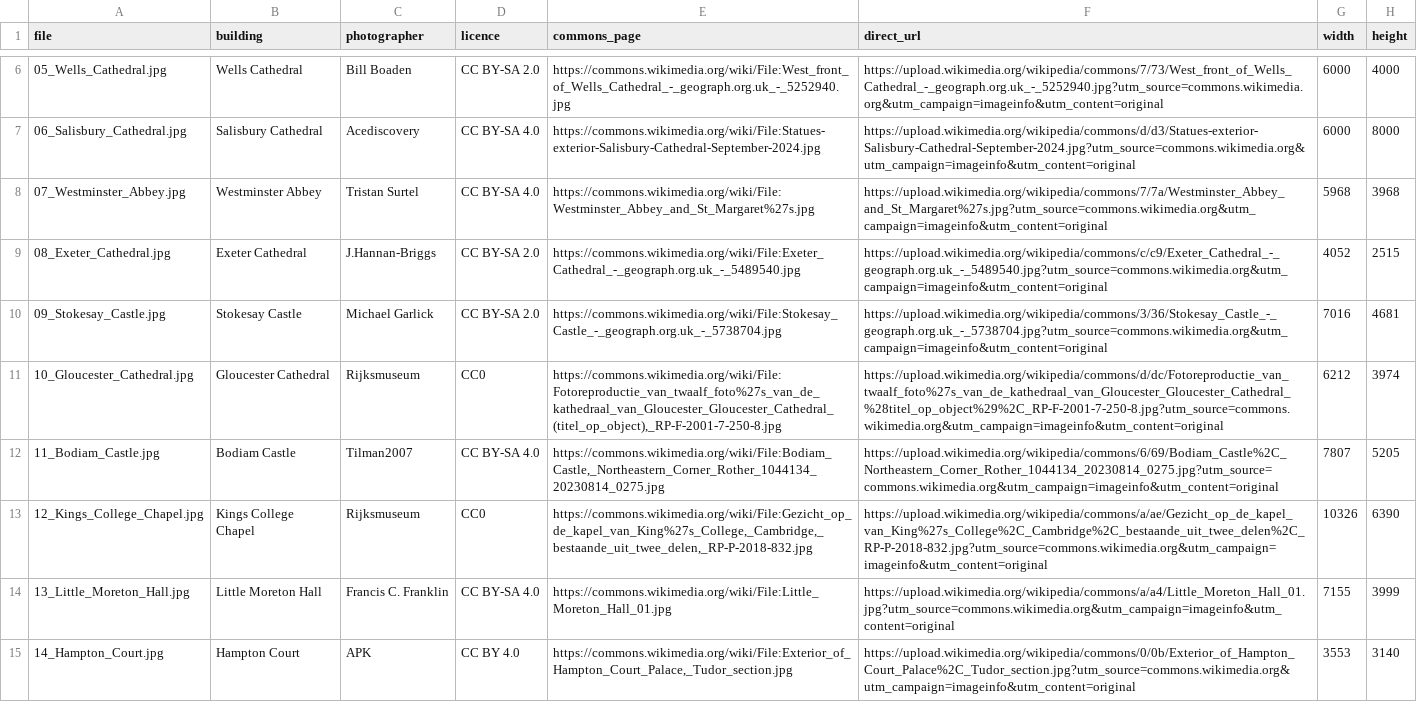
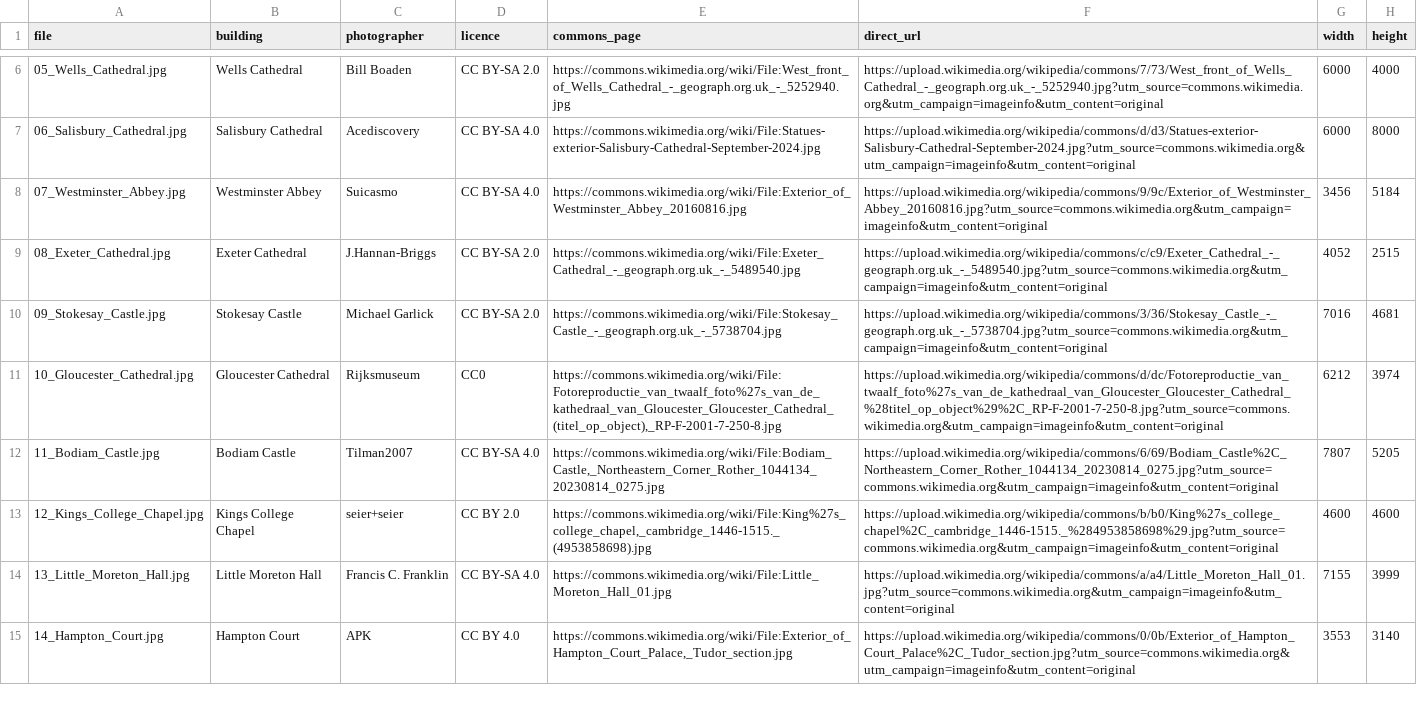
Before and after one commit to MelzaW/Milestone, a CSV file: photos/credits.csv, drawn as a sheet; only a part is shown, gaps mark what is left out; the diff covers the shown part only.

```diff
--- a/photos/credits.csv
+++ b/photos/credits.csv
@@ -7,3 +7,3 @@ file,building,photographer,licence,commons_page,direct_url,width,height
 06_Salisbury_Cathedral.jpg,Salisbury Cathedral,Acediscovery,CC BY-SA 4.0,https://commons.wikimedia.org/wiki/File:Statues-exterior-Salisbury-Cathedral-September-2024.jpg,https://upload.wikimedia.org/wikipedia/commons/d/d3/Statues-exterior-Salisbury-Cathedral-September-2024.jpg?utm_source=commons.wikimedia.org&utm_campaign=imageinfo&utm_content=original,6000,8000
-07_Westminster_Abbey.jpg,Westminster Abbey,Tristan Surtel,CC BY-SA 4.0,https://commons.wikimedia.org/wiki/File:Westminster_Abbey_and_St_Margaret%27s.jpg,https://upload.wikimedia.org/wikipedia/commons/7/7a/Westminster_Abbey_and_St_Margaret%27s.jpg?utm_source=commons.wikimedia.org&utm_campaign=imageinfo&utm_content=original,5968,3968
+07_Westminster_Abbey.jpg,Westminster Abbey,Suicasmo,CC BY-SA 4.0,https://commons.wikimedia.org/wiki/File:Exterior_of_Westminster_Abbey_20160816.jpg,https://upload.wikimedia.org/wikipedia/commons/9/9c/Exterior_of_Westminster_Abbey_20160816.jpg?utm_source=commons.wikimedia.org&utm_campaign=imageinfo&utm_content=original,3456,5184
 08_Exeter_Cathedral.jpg,Exeter Cathedral,J.Hannan-Briggs,CC BY-SA 2.0,https://commons.wikimedia.org/wiki/File:Exeter_Cathedral_-_geograph.org.uk_-_5489540.jpg,https://upload.wikimedia.org/wikipedia/commons/c/c9/Exeter_Cathedral_-_geograph.org.uk_-_5489540.jpg?utm_source=commons.wikimedia.org&utm_campaign=imageinfo&utm_content=original,4052,2515
@@ -12,3 +12,3 @@ file,building,photographer,licence,commons_page,direct_url,width,height
 11_Bodiam_Castle.jpg,Bodiam Castle,Tilman2007,CC BY-SA 4.0,"https://commons.wikimedia.org/wiki/File:Bodiam_Castle,_Northeastern_Corner_Rother_1044134_20230814_0275.jpg",https://upload.wikimedia.org/wikipedia/commons/6/69/Bodiam_Castle%2C_Northeastern_Corner_Rother_1044134_20230814_0275.jpg?utm_source=commons.wikimedia.org&utm_campaign=imageinfo&utm_content=original,7807,5205
-12_Kings_College_Chapel.jpg,Kings College Chapel,Rijksmuseum,CC0,"https://commons.wikimedia.org/wiki/File:Gezicht_op_de_kapel_van_King%27s_College,_Cambridge,_bestaande_uit_twee_delen,_RP-P-2018-832.jpg",https://upload.wikimedia.org/wikipedia/commons/a/ae/Gezicht_op_de_kapel_van_King%27s_College%2C_Cambridge%2C_bestaande_uit_twee_delen%2C_RP-P-2018-832.jpg?utm_source=commons.wikimedia.org&utm_campaign=imageinfo&utm_content=original,10326,6390
+12_Kings_College_Chapel.jpg,Kings College Chapel,seier+seier,CC BY 2.0,"https://commons.wikimedia.org/wiki/File:King%27s_college_chapel,_cambridge_1446-1515._(4953858698).jpg",https://upload.wikimedia.org/wikipedia/commons/b/b0/King%27s_college_chapel%2C_cambridge_1446-1515._%284953858698%29.jpg?utm_source=commons.wikimedia.org&utm_campaign=imageinfo&utm_content=original,4600,4600
 13_Little_Moreton_Hall.jpg,Little Moreton Hall,Francis C. Franklin,CC BY-SA 4.0,https://commons.wikimedia.org/wiki/File:Little_Moreton_Hall_01.jpg,https://upload.wikimedia.org/wikipedia/commons/a/a4/Little_Moreton_Hall_01.jpg?utm_source=commons.wikimedia.org&utm_campaign=imageinfo&utm_content=original,7155,3999
```
Also changed, not shown: 3 removed rows and 18 edited cells elsewhere in this file, data/extra_buildings.csv, 11 other files.
